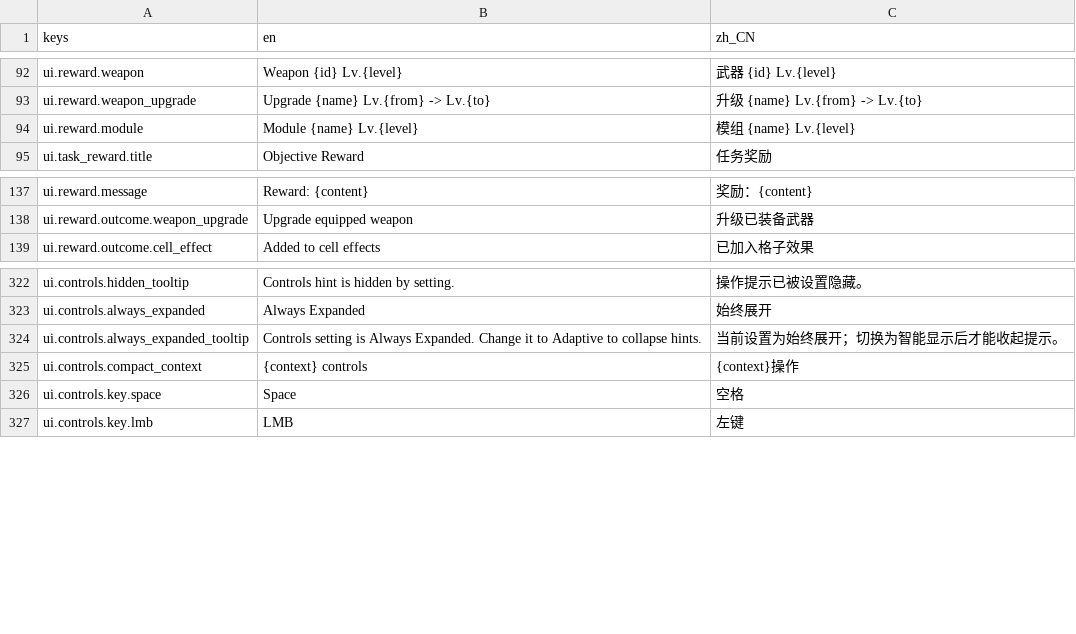
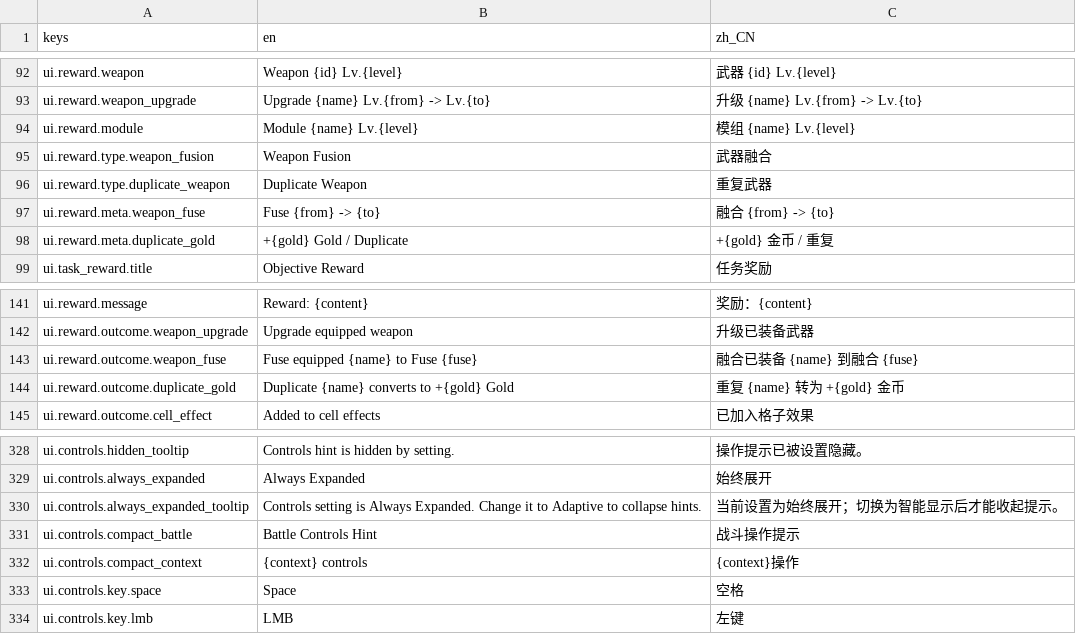
Before and after one commit to JYang496/project_mag, a CSV file: data/localization/ui_texts.csv, drawn as a sheet; only a part is shown, gaps mark what is left out.

```diff
--- a/data/localization/ui_texts.csv
+++ b/data/localization/ui_texts.csv
@@ -94,2 +94,6 @@ ui.reward.weapon_upgrade,Upgrade {name} Lv.{from} -> Lv.{to},升级 {name} Lv.{f
 ui.reward.module,Module {name} Lv.{level},模组 {name} Lv.{level}
+ui.reward.type.weapon_fusion,Weapon Fusion,武器融合
+ui.reward.type.duplicate_weapon,Duplicate Weapon,重复武器
+ui.reward.meta.weapon_fuse,Fuse {from} -> {to},融合 {from} -> {to}
+ui.reward.meta.duplicate_gold,+{gold} Gold / Duplicate,+{gold} 金币 / 重复
 ui.task_reward.title,Objective Reward,任务奖励
@@ -138,2 +142,4 @@ ui.reward.message,Reward: {content},奖励：{content}
 ui.reward.outcome.weapon_upgrade,Upgrade equipped weapon,升级已装备武器
+ui.reward.outcome.weapon_fuse,Fuse equipped {name} to Fuse {fuse},融合已装备 {name} 到融合 {fuse}
+ui.reward.outcome.duplicate_gold,Duplicate {name} converts to +{gold} Gold,重复 {name} 转为 +{gold} 金币
 ui.reward.outcome.cell_effect,Added to cell effects,已加入格子效果
@@ -324,2 +330,3 @@ ui.controls.always_expanded,Always Expanded,始终展开
 ui.controls.always_expanded_tooltip,Controls setting is Always Expanded. Change it to Adaptive to collapse hints.,当前设置为始终展开；切换为智能显示后才能收起提示。
+ui.controls.compact_battle,Battle Controls Hint,战斗操作提示
 ui.controls.compact_context,{context} controls,{context}操作
```
Also changed, not shown: 44 other files.
